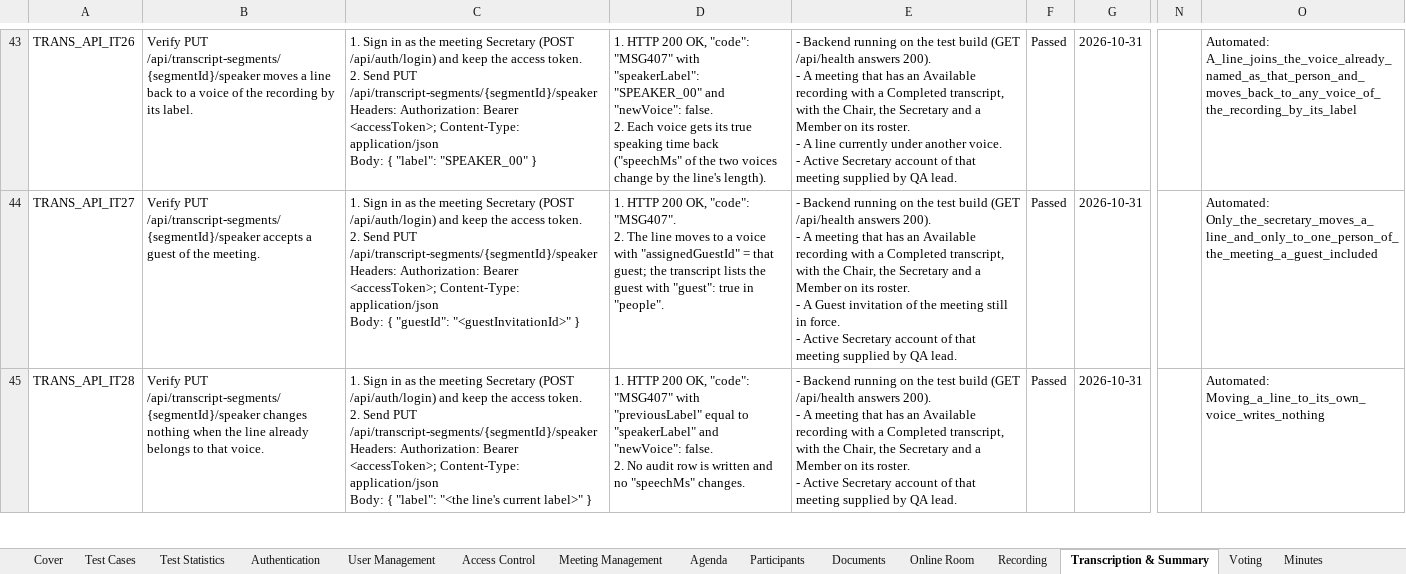
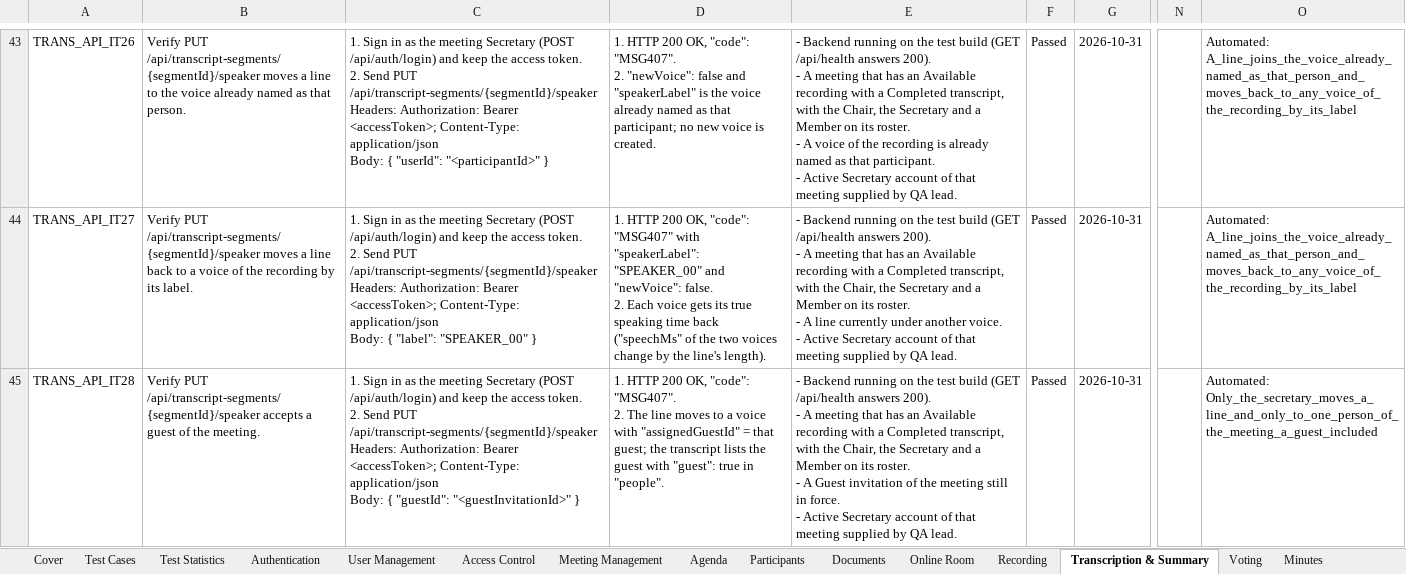
Before and after one commit to callmehai/FU-FA26-G116, an Excel workbook: docs/08-reports/test-reports/Report5.2.2_Integration_Test_API_Test.xlsx, sheet Transcription & Summary, drawn as a sheet; only a part is shown, gaps mark what is left out; values as stored, in another font and other column widths than the file's, no borders; ↵ is a line break in a cell; the diff covers the shown part only; the diff names each change by its address in the sheet, - before the commit and + after, or states it on an @@ line.

Commit message:
[Test] SCRUM-284: kiểm chứng gap A2-A4 (transcript.txt, dự thảo cũ, bản ghi lời đang chạy)
- Tích hợp: 3 test mới trong RoomTakeEndpointTests; transcript.txt còn chữ lượt bị xóa (đỏ), 2 test còn lại xanh
- JSON FE-10: TRANS_API_IT15 (Failed), IT48 và IT52 (Passed); đánh số lại; dựng lại Report5.2 và 5.2.2
- Báo cáo khoảng trống ghi kết quả kiểm chứng A2-A4

```diff
--- a/docs/08-reports/test-reports/Report5.2.2_Integration_Test_API_Test.xlsx (sheet Transcription & Summary)
+++ b/docs/08-reports/test-reports/Report5.2.2_Integration_Test_API_Test.xlsx (sheet Transcription & Summary)
-B43: …a line back to a voice of the recording by its label.
+B43: …a line to the voice already named as that person.
-C43: …Body: { "label": "SPEAKER_00" }
+C43: …Body: { "userId": "<participantId>" }
-D43: …OK, "code": "MSG407" with "speakerLabel": "SPEAKER_00" and "newVoice": false. ↵ 2. Each voice gets its true speaking time back ("speechMs" of the two voices change by the line's length).
+D43: …OK, "code": "MSG407". ↵ 2. "newVoice": false and "speakerLabel" is the voice already named as that participant; no new voice is created.
-E43: …- A line currently under another voice. ↵ - Active…
+E43: …- A voice of the recording is already named as that participant. ↵ - Active…
-B44: …PUT /api/transcript-segments/{segmentId}/speaker accepts a guest of the meeting.
+B44: …PUT /api/transcript-segments/{segmentId}/speaker moves a line back to a voice of the recording by its label.
-C44: …Body: { "guestId": "<guestInvitationId>" }
+C44: …Body: { "label": "SPEAKER_00" }
-D44: …OK, "code": "MSG407". ↵ 2. The line moves to a voice with "assignedGuestId" = that guest; the transcript lists the guest with "guest": true in "people".
+D44: …OK, "code": "MSG407" with "speakerLabel": "SPEAKER_00" and "newVoice": false. ↵ 2. Each voice gets its true speaking time back ("speechMs" of the two voices change by the line's length).
-E44: …- A Guest invitation of the meeting still in force. ↵ - Active…
+E44: …- A line currently under another voice. ↵ - Active…
-O44: Automated: Only_the_secretary_moves_a_line_and_only_to_one_person_of_the_meeting_a_guest_included
+O44: Automated: A_line_joins_the_voice_already_named_as_that_person_and_moves_back_to_any_voice_of_the_recording_by_its_label
-B45: …PUT /api/transcript-segments/{segmentId}/speaker changes nothing when the line already belongs to that voice.
+B45: …PUT /api/transcript-segments/{segmentId}/speaker accepts a guest of the meeting.
-C45: …Body: { "label": "<the line's current label>" }
+C45: …Body: { "guestId": "<guestInvitationId>" }
-D45: …OK, "code": "MSG407" with "previousLabel" equal to "speakerLabel" and "newVoice": false. ↵ 2. No audit row is written and no "speechMs" changes.
+D45: …OK, "code": "MSG407". ↵ 2. The line moves to a voice with "assignedGuestId" = that guest; the transcript lists the guest with "guest": true in "people".
-E45: …roster. ↵ - Active Secretary…
+E45: …roster. ↵ - A Guest invitation of the meeting still in force. ↵ - Active Secretary…
-O45: Automated: Moving_a_line_to_its_own_voice_writes_nothing
+O45: Automated: Only_the_secretary_moves_a_line_and_only_to_one_person_of_the_meeting_a_guest_included
```
Also changed, not shown: 11 added rows, 8 removed rows and 181 edited cells elsewhere in this sheet, sheet Test Cases, hidden cells, docs/08-reports/test-reports/Report5.2_Integration_Test.xlsx, 5 other files.
